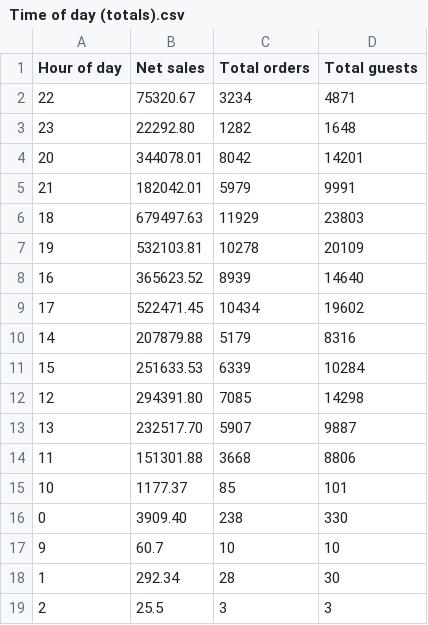
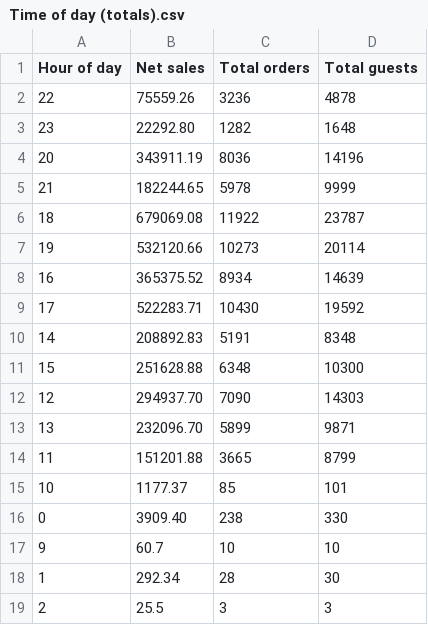
Before and after one commit to BHERRIN7/brassstap-data, a CSV file: data/Time of day (totals).csv, drawn as a sheet.

Commit message:
Update Time of day (totals).csv — 2026-08-30

```diff
--- a/data/Time of day (totals).csv
+++ b/data/Time of day (totals).csv
@@ -1,15 +1,15 @@
 Hour of day,Net sales,Total orders,Total guests
-22,75320.67,3234,4871
+22,75559.26,3236,4878
 23,22292.80,1282,1648
-20,344078.01,8042,14201
-21,182042.01,5979,9991
-18,679497.63,11929,23803
-19,532103.81,10278,20109
-16,365623.52,8939,14640
-17,522471.45,10434,19602
-14,207879.88,5179,8316
-15,251633.53,6339,10284
-12,294391.80,7085,14298
-13,232517.70,5907,9887
-11,151301.88,3668,8806
+20,343911.19,8036,14196
+21,182244.65,5978,9999
+18,679069.08,11922,23787
+19,532120.66,10273,20114
+16,365375.52,8934,14639
+17,522283.71,10430,19592
+14,208892.83,5191,8348
+15,251628.88,6348,10300
+12,294937.70,7090,14303
+13,232096.70,5899,9871
+11,151201.88,3665,8799
 10,1177.37,85,101
```
